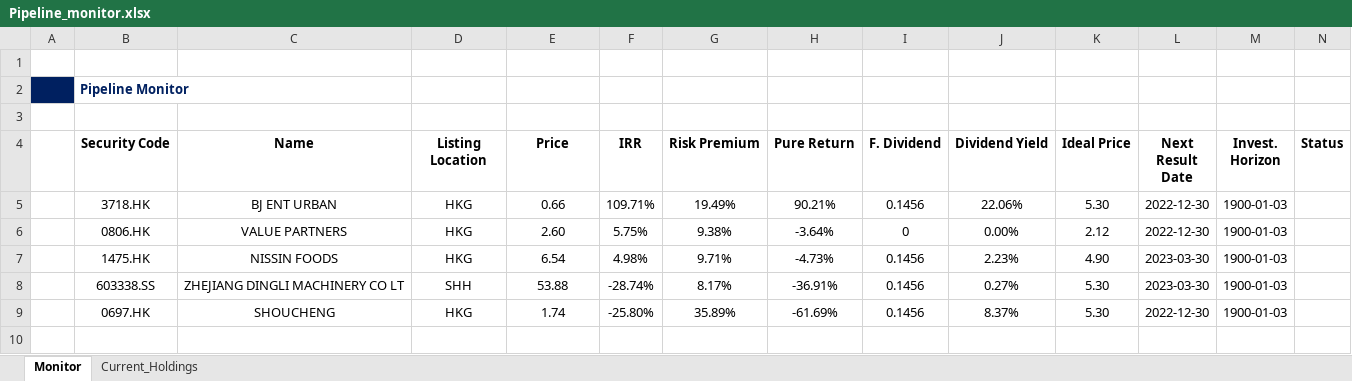
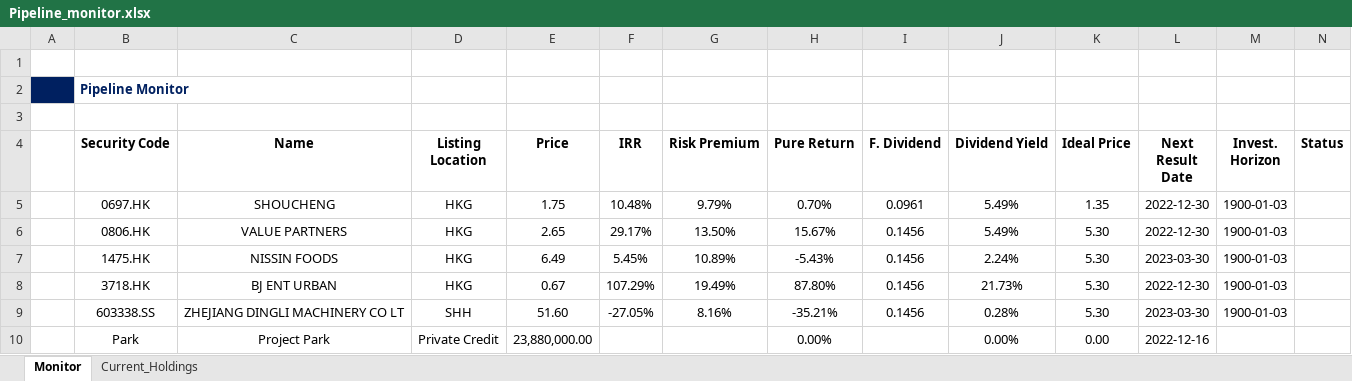
Before and after one commit to JerryChenz/Investing_project, an Excel workbook: Opportunities/Pipeline_monitor/Pipeline_monitor.xlsx, sheet Monitor, drawn as a sheet; values as stored, in another font and other column widths than the file's, no borders; removed rows and columns are numbered as before the commit, all else as after; the diff names each change by its address in the sheet, - before the commit and + after, or states it on an @@ line.

Commit message:
Updated the Pipeline_mod to monitor additional asset types

```diff
--- a/Opportunities/Pipeline_monitor/Pipeline_monitor.xlsx (sheet Monitor)
+++ b/Opportunities/Pipeline_monitor/Pipeline_monitor.xlsx (sheet Monitor)
-row 5:  | 3718.HK | BJ ENT URBAN | HKG | 0.66 | 109.71% | 19.49% | 90.21% | 0.1456 | 22.06% | 5.30 | 2022-12-30 | 1900-01-03
+row 5:  | 0697.HK | SHOUCHENG | HKG | 1.75 | 10.48% | 9.79% | 0.70% | 0.0961 | 5.49% | 1.35 | 2022-12-30 | 1900-01-03
-E6 (Price): 2.60
+E6 (Price): 2.65
-F6 (IRR): 5.75%
+F6 (IRR): 29.17%
-G6 (Risk Premium): 9.38%
+G6 (Risk Premium): 13.50%
-H6 (Pure Return): -3.64%
+H6 (Pure Return): 15.67%
-I6 (F. Dividend): 0
+I6 (F. Dividend): 0.1456
-J6 (Dividend Yield): 0.00%
+J6 (Dividend Yield): 5.49%
-K6 (Ideal Price): 2.12
+K6 (Ideal Price): 5.30
-E7 (Price): 6.54
+E7 (Price): 6.49
-F7 (IRR): 4.98%
+F7 (IRR): 5.45%
-G7 (Risk Premium): 9.71%
+G7 (Risk Premium): 10.89%
-H7 (Pure Return): -4.73%
+H7 (Pure Return): -5.43%
-J7 (Dividend Yield): 2.23%
+J7 (Dividend Yield): 2.24%
-K7 (Ideal Price): 4.90
+K7 (Ideal Price): 5.30
+row 8:  | 3718.HK | BJ ENT URBAN | HKG | 0.67 | 107.29% | 19.49% | 87.80% | 0.1456 | 21.73% | 5.30 | 2022-12-30 | 1900-01-03
-E9 (Price): 53.88
+E9 (Price): 51.60
-F9 (IRR): -28.74%
+F9 (IRR): -27.05%
-G9 (Risk Premium): 8.17%
+G9 (Risk Premium): 8.16%
-H9 (Pure Return): -36.91%
+H9 (Pure Return): -35.21%
-J9 (Dividend Yield): 0.27%
+J9 (Dividend Yield): 0.28%
-row 9:  | 0697.HK | SHOUCHENG | HKG | 1.74 | -25.80% | 35.89% | -61.69% | 0.1456 | 8.37% | 5.30 | 2022-12-30 | 1900-01-03
+row 10:  | Park | Project Park | Private Credit | 23,880,000.00 |  |  | 0.00% |  | 0.00% | 0.00 | 2022-12-16
```
Also changed, not shown: sheet Current_Holdings, 14 other files.
